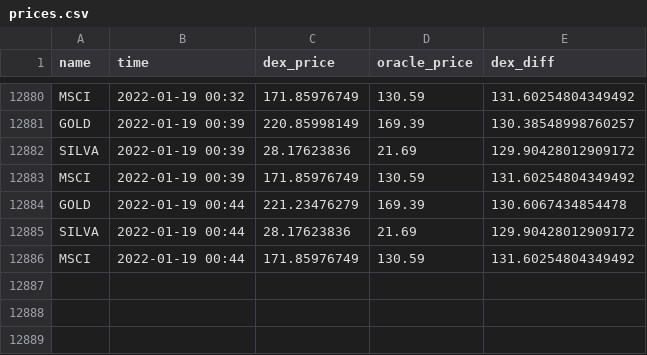
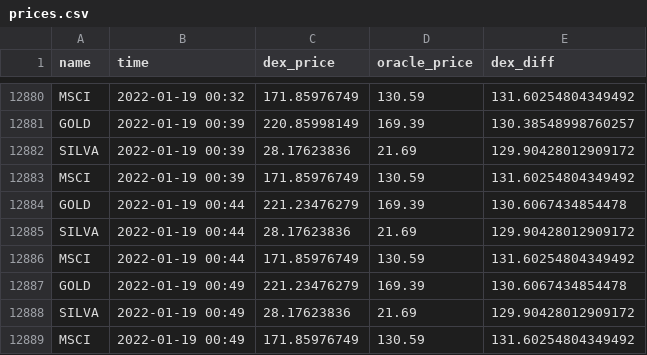
Before and after one commit to JesJehle/defichain-scraper, a CSV file: prices.csv, drawn as a sheet; only a part is shown, gaps mark what is left out.

Commit message:
update

```diff
--- a/prices.csv
+++ b/prices.csv
@@ -12886 +12886,4 @@ SILVA,2022-01-19 00:44,28.17623836,21.69,129.90428012909172
 MSCI,2022-01-19 00:44,171.85976749,130.59,131.60254804349492
+GOLD,2022-01-19 00:49,221.23476279,169.39,130.6067434854478
+SILVA,2022-01-19 00:49,28.17623836,21.69,129.90428012909172
+MSCI,2022-01-19 00:49,171.85976749,130.59,131.60254804349492
```
